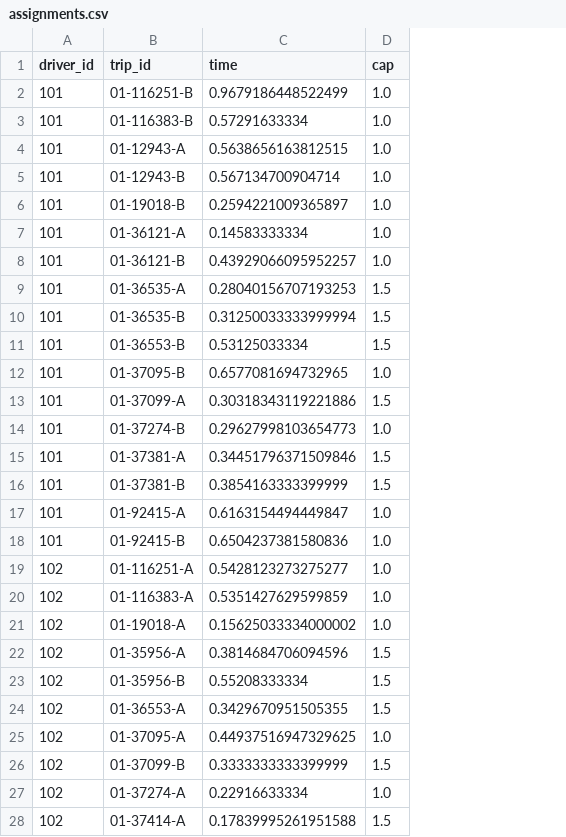
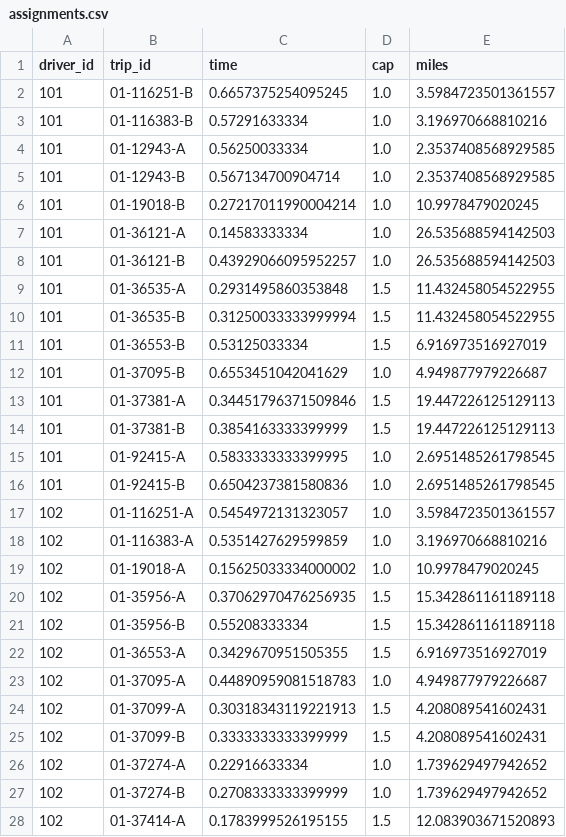
Before and after one commit to ribsthakkar/RiderPickup, a CSV file: assignments.csv, drawn as a sheet; only a part is shown; removed rows and columns are numbered as before the commit, all else as after; the diff covers the shown part only; the diff names each change by its address in the sheet, - before the commit and + after, or states it on an @@ line.

```diff
--- a/assignments.csv
+++ b/assignments.csv
+column E (miles), rows 2-23: 3.5984723501361557 | 3.196970668810216 | 2.3537408568929585 | 2.3537408568929585 | 10.9978479020245 | 26.535688594142503 | 26.535688594142503 | 11.432458054522955 | 11.432458054522955 | 6.916973516927019 | 4.949877979226687 | 19.447226125129113 | 19.447226125129113 | 2.6951485261798545 | 2.6951485261798545 | 3.5984723501361557 | 3.196970668810216 | 10.9978479020245 | 15.342861161189118 | 15.342861161189118 | 6.916973516927019 | 4.949877979226687; rows 25-26: 4.208089541602431 | 1.739629497942652; row 28: 12.083903671520893
-C2 (time): 0.9679186448522499
+C2 (time): 0.6657375254095245
-C4 (time): 0.5638656163812515
+C4 (time): 0.56250033334
-C6 (time): 0.2594221009365897
+C6 (time): 0.27217011990004214
-C9 (time): 0.28040156707193253
+C9 (time): 0.2931495860353848
-C12 (time): 0.6577081694732965
+C12 (time): 0.6553451042041629
-row 13: 101 | 01-37099-A | 0.30318343119221886 | 1.5
-row 14: 101 | 01-37274-B | 0.29627998103654773 | 1.0
-C15 (time): 0.6163154494449847
+C15 (time): 0.5833333333399995
-C17 (time): 0.5428123273275277
+C17 (time): 0.5454972131323057
-C20 (time): 0.3814684706094596
+C20 (time): 0.37062970476256935
-C23 (time): 0.44937516947329625
+C23 (time): 0.44890959081518783
+row 24: 102 | 01-37099-A | 0.30318343119221913 | 1.5 | 4.208089541602431
+row 27: 102 | 01-37274-B | 0.2708333333399999 | 1.0 | 1.739629497942652
-C28 (time): 0.17839995261951588
+C28 (time): 0.1783999526195155
```
Also changed, not shown: 3 edited cells elsewhere in this file, locations30.csv, 3 other files.
